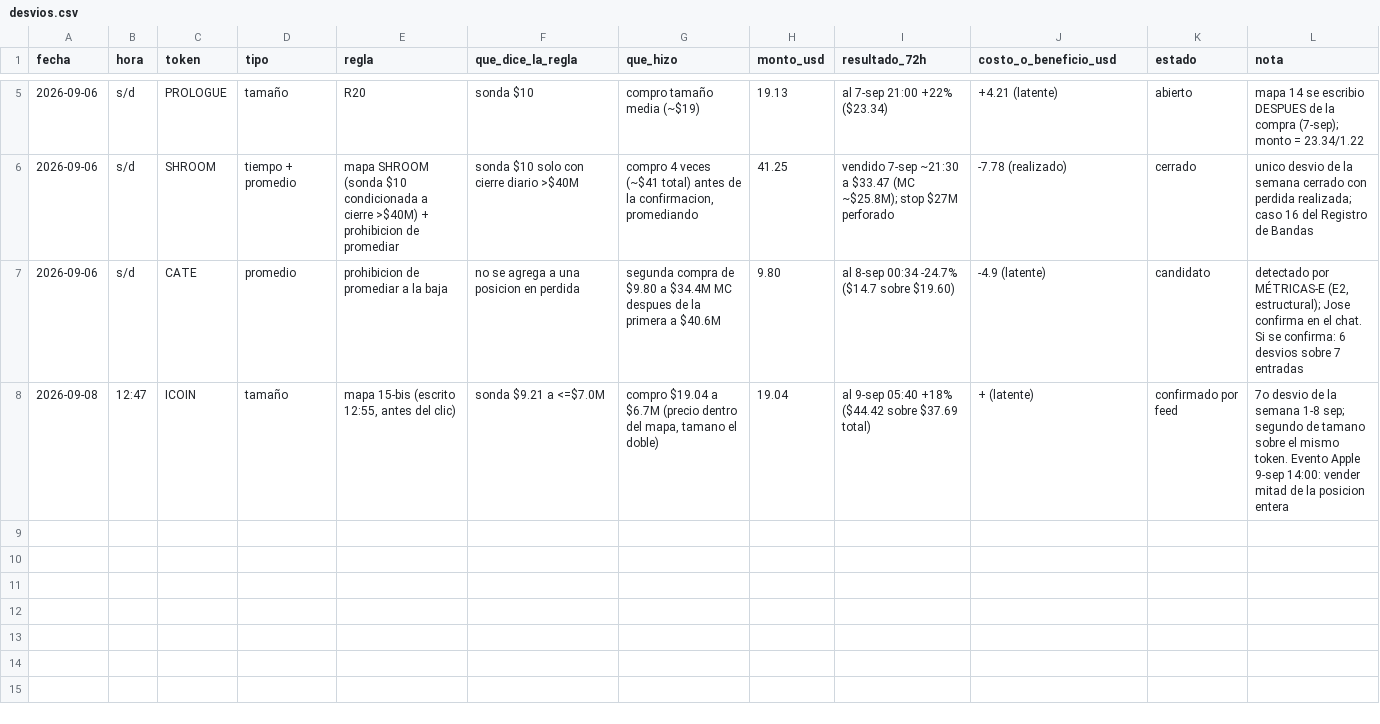
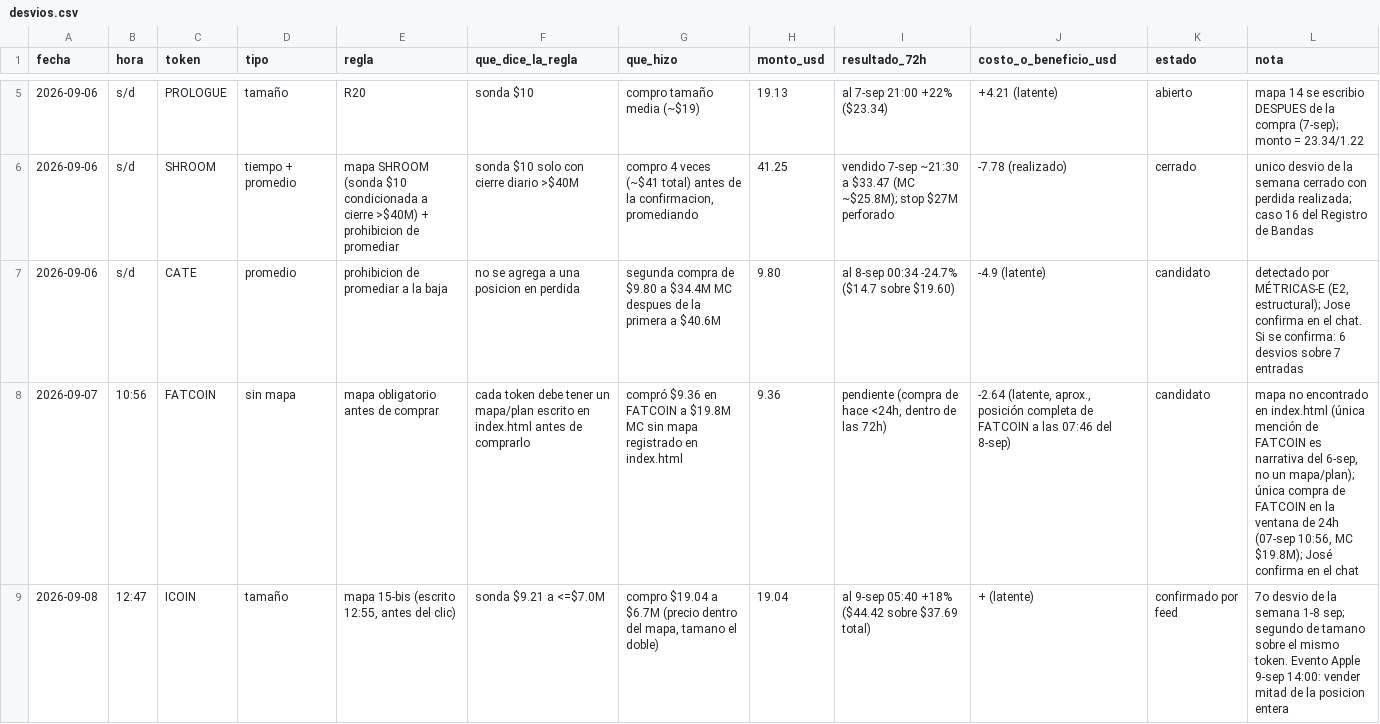
Before and after one commit to joseluis150-ui/trinchera, a CSV file: desvios.csv, drawn as a sheet; only a part is shown, gaps mark what is left out; the diff names each change by its address in the sheet, - before the commit and + after, or states it on an @@ line.

Commit message:
desvios.csv: restaurada la fila candidato FATCOIN de MÉTRICAS-E (base acumulativa; se había pisado al mezclar)

```diff
--- a/desvios.csv
+++ b/desvios.csv
+row 8: 2026-09-07 | 10:56 | FATCOIN | sin mapa | mapa obligatorio antes de comprar | cada token debe tener un mapa/plan escrito en index.html antes de comprarlo | compró $9.36 en FATCOIN a $19.8M MC sin mapa registrado en index.html | 9.36 | pendiente (compra de hace <24h, dentro de las 72h) | -2.64 (latente, aprox., posición completa de FATCOIN a las 07:46 del 8-sep) | candidato | mapa no encontrado en index.html (única mención de FATCOIN es narrativa del 6-sep, no un mapa/plan); única compra de FATCOIN en la ventana de 24h (07-sep 10:56, MC $19.8M); José confirma en el chat
```
